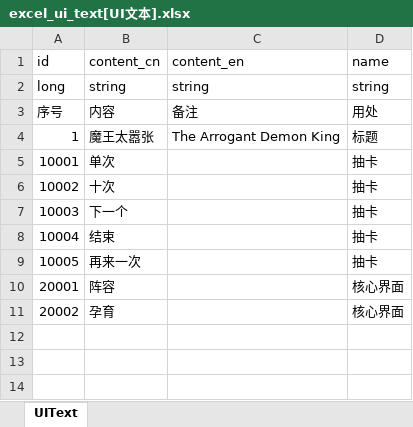
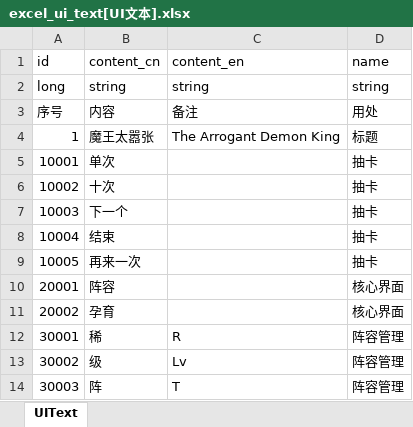
Before and after one commit to wobushiren79/DemonLordRoguelike, an Excel workbook: Demon Lord Roguelike/Assets/Data/Excel/excel_ui_text[UI文本].xlsx, sheet UIText, drawn as a sheet; values as stored, in another font and other column widths than the file's, no borders; the diff names each change by its address in the sheet, - before the commit and + after, or states it on an @@ line.

```diff
--- a/Demon Lord Roguelike/Assets/Data/Excel/excel_ui_text[UI文本].xlsx (sheet UIText)
+++ b/Demon Lord Roguelike/Assets/Data/Excel/excel_ui_text[UI文本].xlsx (sheet UIText)
+row 12: 30001 | 稀 | R | 阵容管理
+row 13: 30002 | 级 | Lv | 阵容管理
+row 14: 30003 | 阵 | T | 阵容管理
```
Also changed, not shown: 15 other files.
